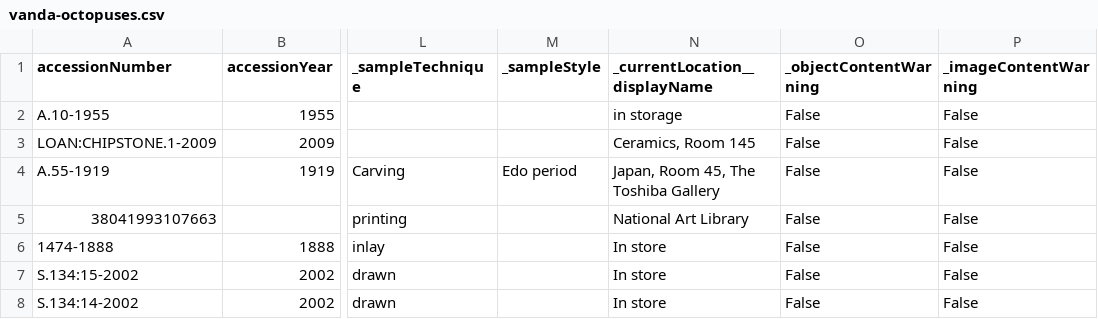
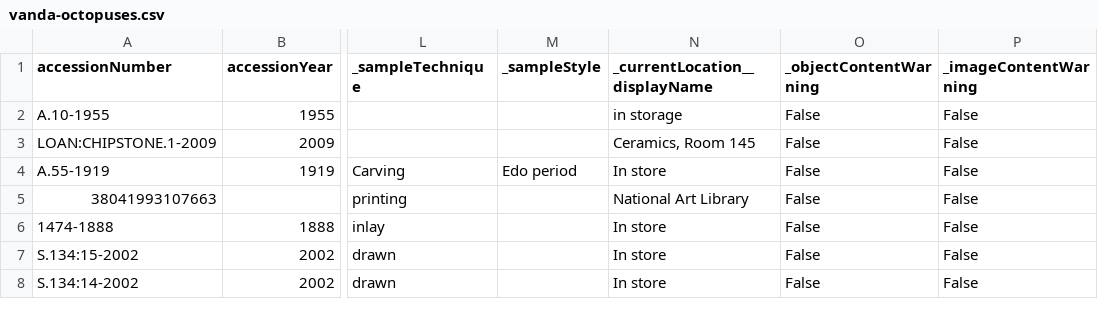
Before and after one commit to vanda/coll-data-demos-flatdata, a CSV file: vanda-octopuses.csv, drawn as a sheet; only a part is shown, gaps mark what is left out; the diff names each change by its address in the sheet, - before the commit and + after, or states it on an @@ line.

Commit message:
Flat: latest data (2023-04-27T07:01:39.347Z) {   "date": "2023-04-27T07:01:39.347Z",   "files": [     {       "name": "vanda-octopuses.csv",       "deltaBytes": -27,       "source": "https://api.vam.ac.uk/v2/objects/search?q=Octopus&page_size=100&response_format=csv"     }   ] }

```diff
--- a/vanda-octopuses.csv
+++ b/vanda-octopuses.csv
-N4 (_currentLocation__displayName): Japan, Room 45, The Toshiba Gallery
+N4 (_currentLocation__displayName): In store
```
